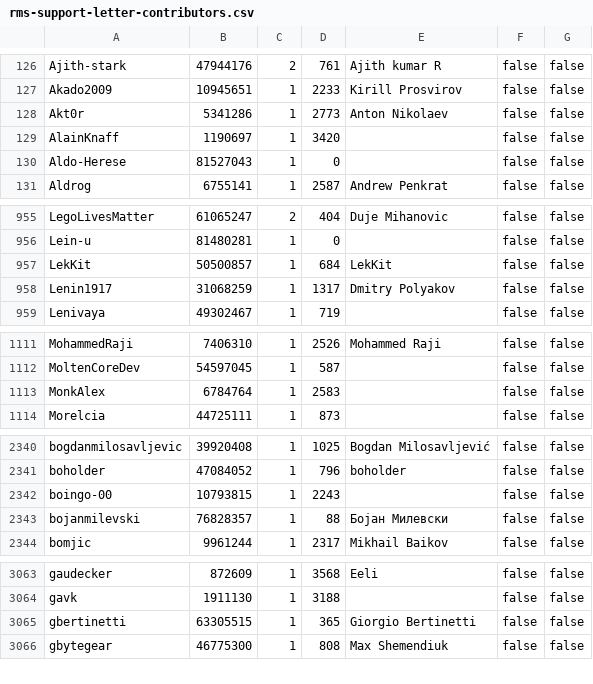
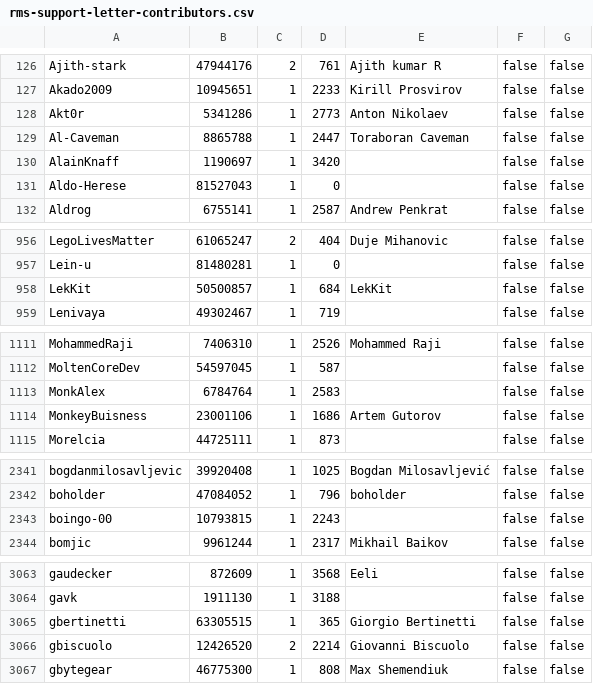
Before and after one commit to travisbrown/octocrabby, a CSV file: data/rms-support-letter-contributors.csv, drawn as a sheet; only a part is shown, gaps mark what is left out; removed rows and columns are numbered as before the commit, all else as after; the diff covers the shown part only; the diff names each change by its address in the sheet, - before the commit and + after, or states it on an @@ line.

Commit message:
Update rms-support-letter contributors file

```diff
--- a/data/rms-support-letter-contributors.csv
+++ b/data/rms-support-letter-contributors.csv
+row 129: Al-Caveman | 8865788 | 1 | 2447 | Toraboran Caveman | false | false
-row 958: Lenin1917 | 31068259 | 1 | 1317 | Dmitry Polyakov | false | false
+row 1114: MonkeyBuisness | 23001106 | 1 | 1686 | Artem Gutorov | false | false
-row 2343: bojanmilevski | 76828357 | 1 | 88 | Бојан Милевски | false | false
+row 3066: gbiscuolo | 12426520 | 2 | 2214 | Giovanni Biscuolo | false | false
```
Also changed, not shown: 3 added rows, 1 removed row and 7 edited cells elsewhere in this file.
